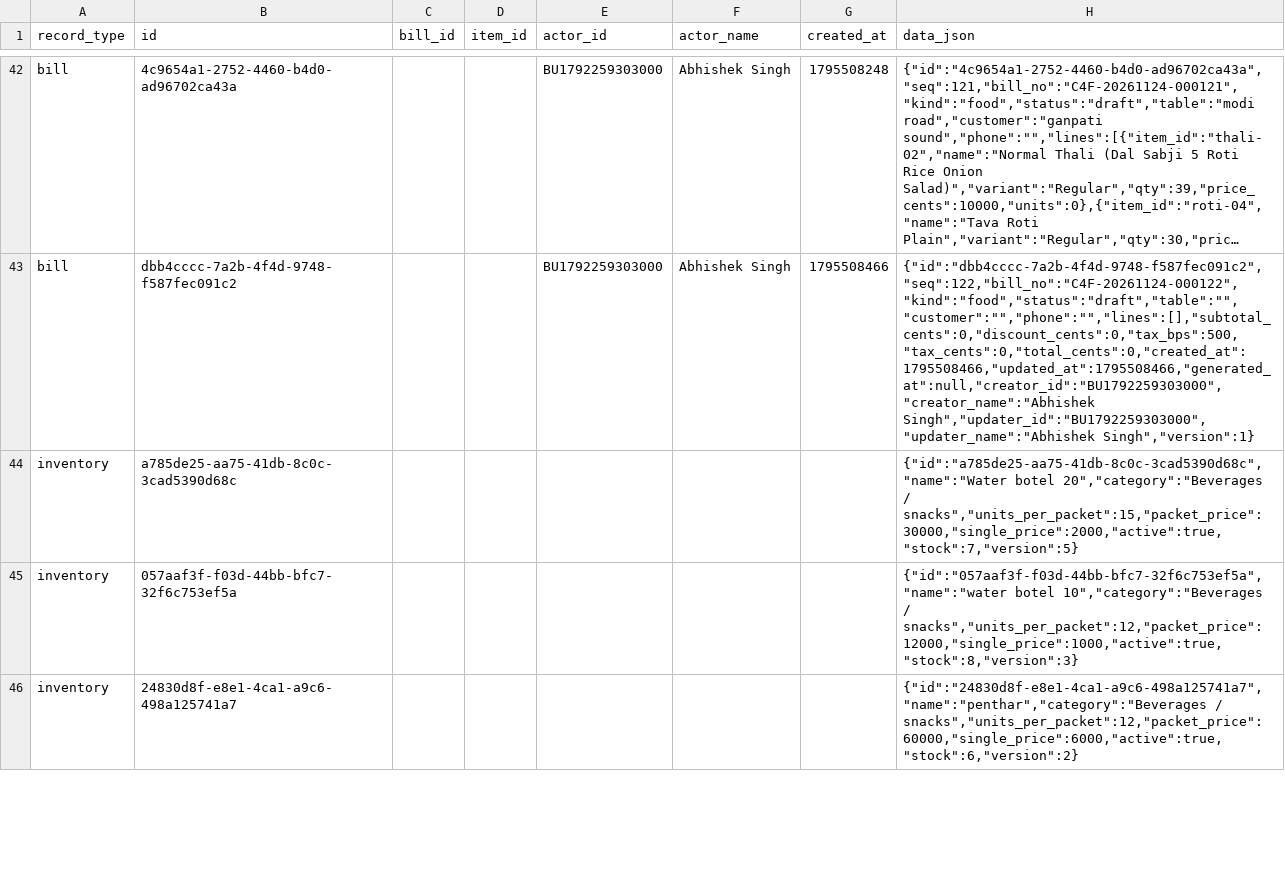
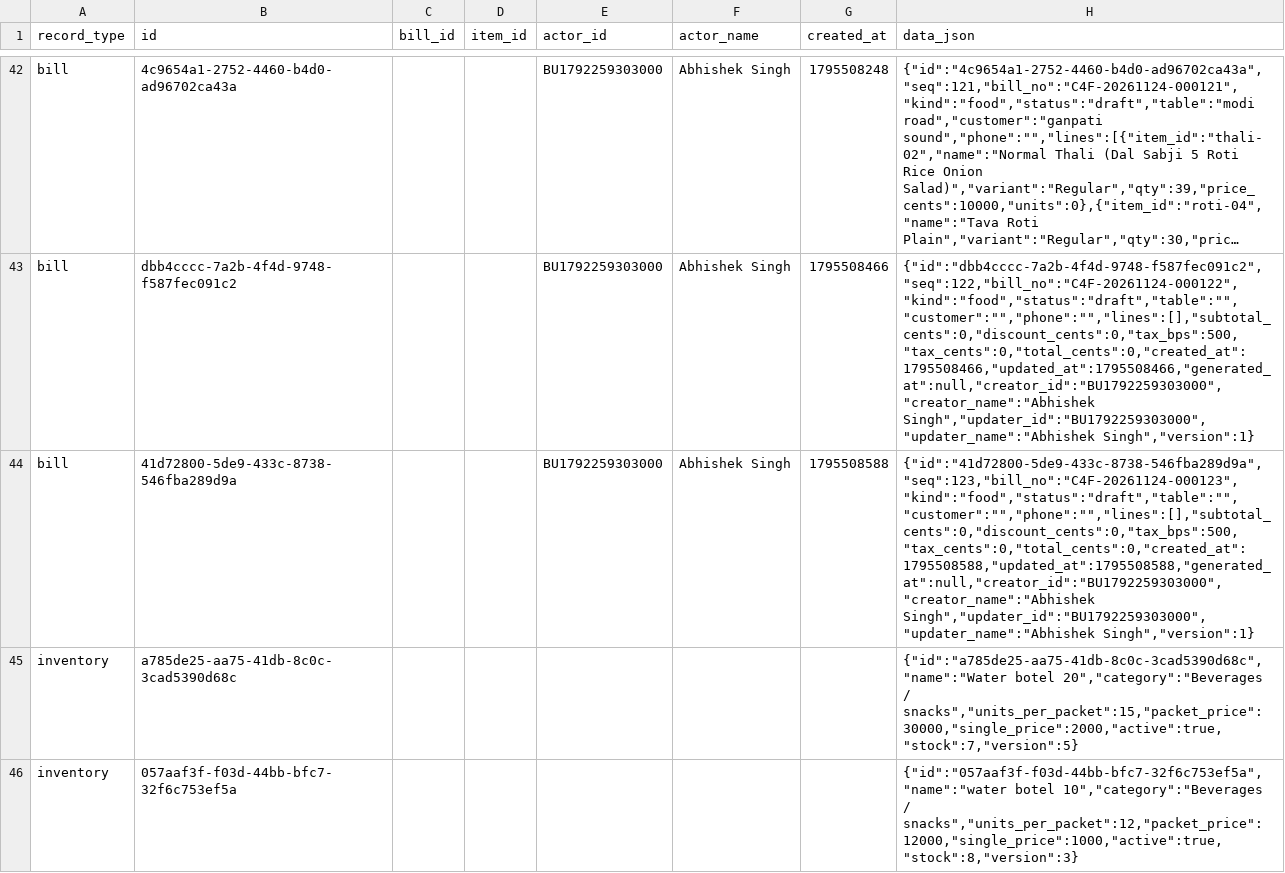
Before and after one commit to BRIJBHAN-SINGH234/call4all, a CSV file: data/billing-records.csv, drawn as a sheet; only a part is shown, gaps mark what is left out; the shorter side is filled out with more unchanged rows; long unchanged cells end in …; the diff covers the shown part only; the diff names each change by its address in the sheet, - before the commit and + after, or states it on an @@ line.

Commit message:
Update shared billing CSV [skip ci]

```diff
--- a/data/billing-records.csv
+++ b/data/billing-records.csv
+row 44: bill | 41d72800-5de9-433c-8738-546fba289d9a |  |  | BU1792259303000 | Abhishek Singh | 1795508588 | {"id":"41d72800-5de9-433c-8738-546fba289d9a","seq":123,"bill_no":"C4F-20261124-000123","kind":"food","status":"draft","table":"","customer":"","phone":"","lines":[],"subtotal_cents":0,"discount_cents":0,"tax_bps":500,"tax_cents":0,"total_cents":0,"created_at":1795508588,"updated_at":1795508588,"generated_at":null,"creator_id":"BU1792259303000","creator_name":"Abhishek Singh","updater_id":"BU1792259303000","updater_name":"Abhishek Singh","version":1}
```
Also changed, not shown: 2 added rows elsewhere in this file.
